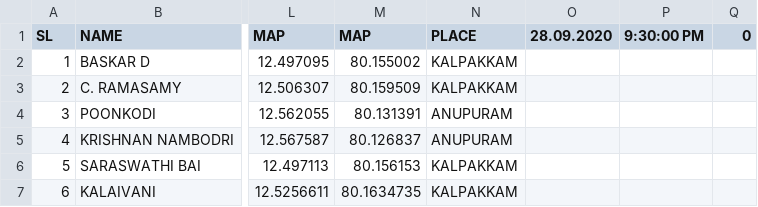
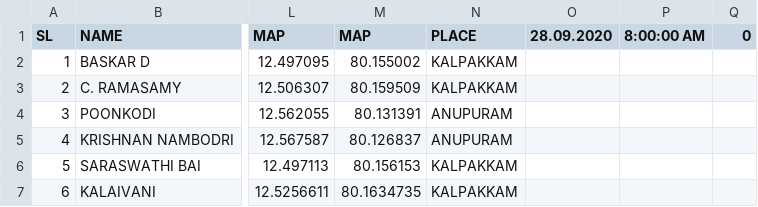
Before and after one commit to rahulsavage12/covidata, a CSV file: data.csv, drawn as a sheet; only a part is shown, gaps mark what is left out; the diff names each change by its address in the sheet, - before the commit and + after, or states it on an @@ line.

Commit message:
Update data.csv

```diff
--- a/data.csv
+++ b/data.csv
-P1: 9:30:00 PM
+P1: 8:00:00 AM
```
